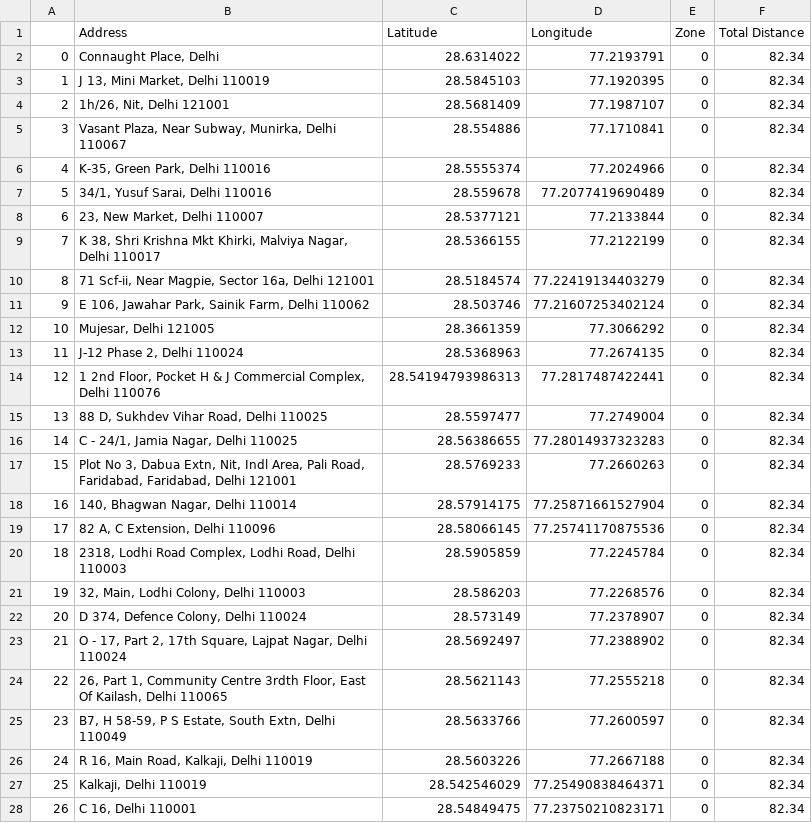
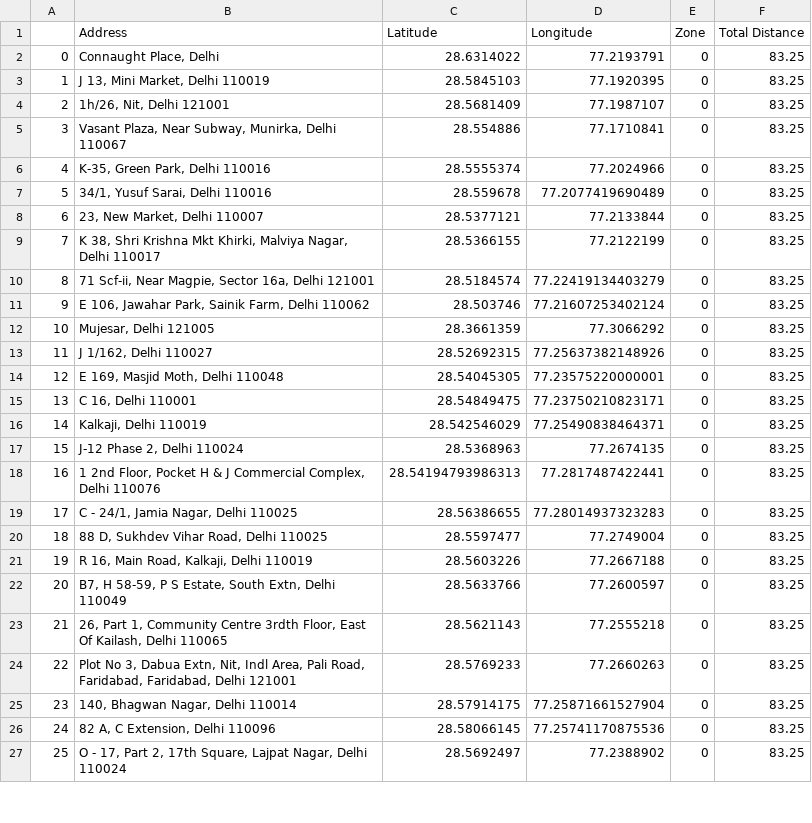
Before and after one commit to sanchit123manchanda/Optimal-Route-Planner-for-Delivery-System, a CSV file: final_route_0.csv, drawn as a sheet; only a part is shown; removed rows and columns are numbered as before the commit, all else as after; the diff covers the shown part only; the diff names each change by its address in the sheet, - before the commit and + after, or states it on an @@ line.

```diff
--- a/final_route_0.csv
+++ b/final_route_0.csv
-F2:F12 (Total Distance): 82.34
+F2:F12 (Total Distance): 83.25
+row 13: 11 | J 1/162, Delhi 110027 | 28.52692315 | 77.25637382148926 | 0 | 83.25
+row 14: 12 | E 169, Masjid Moth, Delhi 110048 | 28.54045305 | 77.23575220000001 | 0 | 83.25
+row 15: 13 | C 16, Delhi 110001 | 28.54849475 | 77.23750210823171 | 0 | 83.25
+row 16: 14 | Kalkaji, Delhi 110019 | 28.542546029 | 77.25490838464371 | 0 | 83.25
@@ column A renumbered between rows 17 and 27 @@
-F17:F18 (Total Distance): 82.34
+F17:F18 (Total Distance): 83.25
-row 15: 13 | 88 D, Sukhdev Vihar Road, Delhi 110025 | 28.5597477 | 77.2749004 | 0 | 82.34
-F19 (Total Distance): 82.34
+F19 (Total Distance): 83.25
+row 20: 18 | 88 D, Sukhdev Vihar Road, Delhi 110025 | 28.5597477 | 77.2749004 | 0 | 83.25
+row 21: 19 | R 16, Main Road, Kalkaji, Delhi 110019 | 28.5603226 | 77.2667188 | 0 | 83.25
+row 22: 20 | B7, H 58-59, P S Estate, South Extn, Delhi 110049 | 28.5633766 | 77.2600597 | 0 | 83.25
+row 23: 21 | 26, Part 1, Community Centre 3rdth Floor, East Of Kailash, Delhi 110065 | 28.5621143 | 77.2555218 | 0 | 83.25
-F24:F26 (Total Distance): 82.34
+F24:F26 (Total Distance): 83.25
-row 20: 18 | 2318, Lodhi Road Complex, Lodhi Road, Delhi 110003 | 28.5905859 | 77.2245784 | 0 | 82.34
-row 21: 19 | 32, Main, Lodhi Colony, Delhi 110003 | 28.586203 | 77.2268576 | 0 | 82.34
-row 22: 20 | D 374, Defence Colony, Delhi 110024 | 28.573149 | 77.2378907 | 0 | 82.34
-F27 (Total Distance): 82.34
+F27 (Total Distance): 83.25
-row 24: 22 | 26, Part 1, Community Centre 3rdth Floor, East Of Kailash, Delhi 110065 | 28.5621143 | 77.2555218 | 0 | 82.34
-row 25: 23 | B7, H 58-59, P S Estate, South Extn, Delhi 110049 | 28.5633766 | 77.2600597 | 0 | 82.34
-row 26: 24 | R 16, Main Road, Kalkaji, Delhi 110019 | 28.5603226 | 77.2667188 | 0 | 82.34
-row 27: 25 | Kalkaji, Delhi 110019 | 28.542546029 | 77.25490838464371 | 0 | 82.34
-row 28: 26 | C 16, Delhi 110001 | 28.54849475 | 77.23750210823171 | 0 | 82.34
```
Also changed, not shown: 4 added rows and 2 removed rows elsewhere in this file, all_routes_2.csv, all_routes_3.csv, 6 other files.
